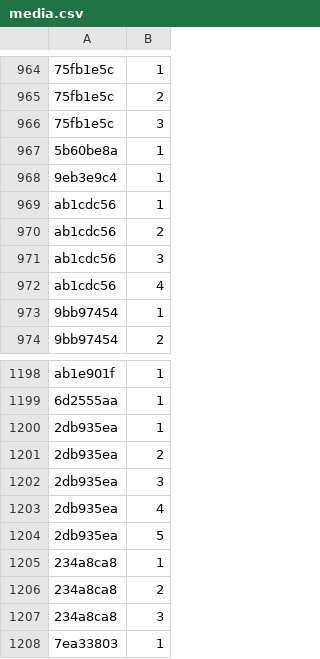
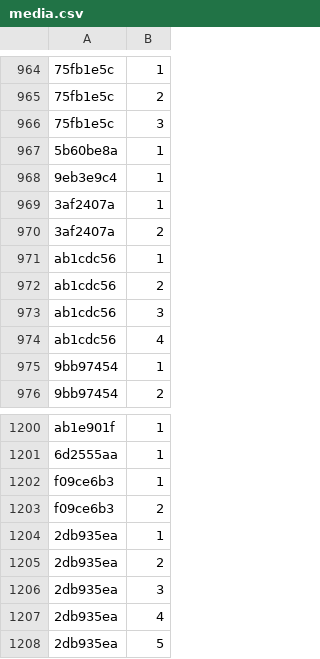
Before and after one commit to Lockpickers-United/lpu-belt-explorer, a CSV file: media.csv, drawn as a sheet; only a part is shown, gaps mark what is left out; the shorter side is filled out with more unchanged rows; the diff names each change by its address in the sheet, - before the commit and + after, or states it on an @@ line.

```diff
--- a/media.csv
+++ b/media.csv
+row 969: 3af2407a | 1
+row 970: 3af2407a | 2
+row 1202: f09ce6b3 | 1
+row 1203: f09ce6b3 | 2
```
Also changed, not shown: data.csv, link.csv, 6 other files.
